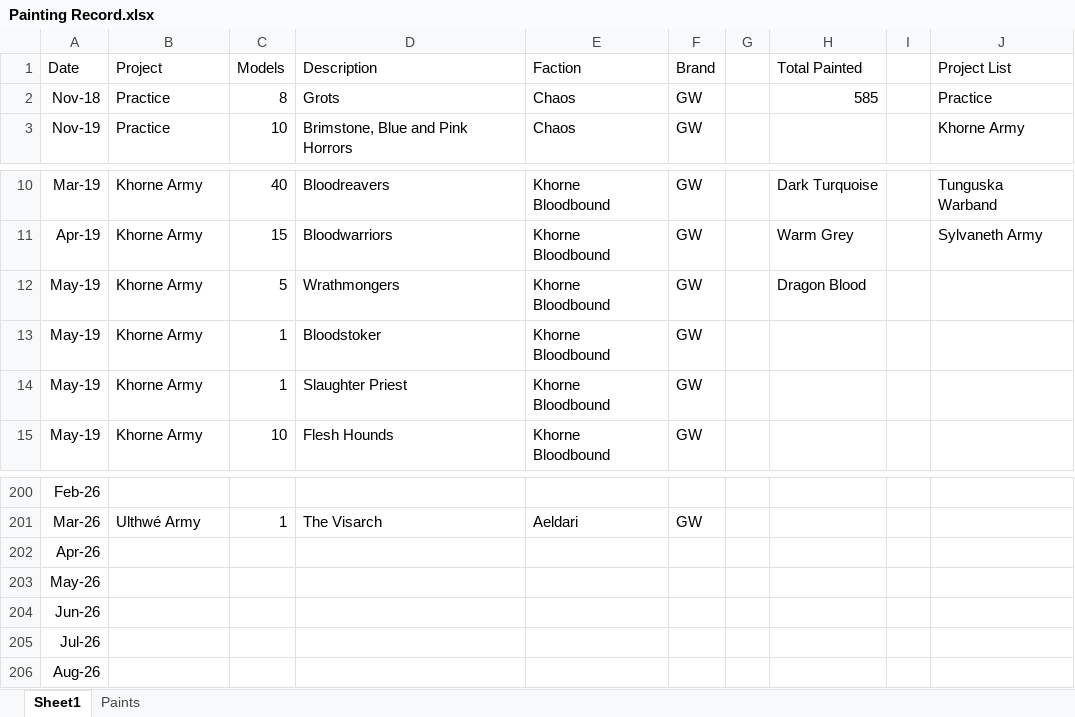
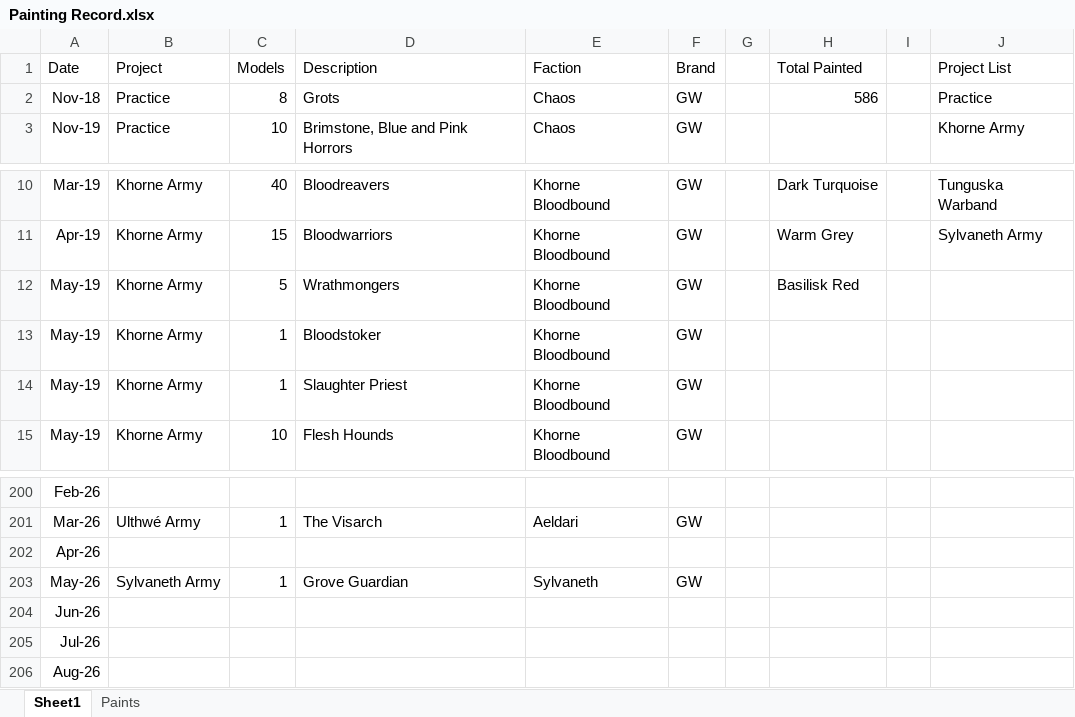
Before and after one commit to Javier-Leonh/leonh.github.io, an Excel workbook: Painting Record.xlsx, sheet Sheet1, drawn as a sheet; only a part is shown, gaps mark what is left out; values as stored, in another font and other column widths than the file's, no borders; charts and pictures and conditional formats and table styles not drawn; removed rows and columns are numbered as before the commit, all else as after; the diff names each change by its address in the sheet, - before the commit and + after, or states it on an @@ line.

Commit message:
Update: Grove Guardian

```diff
--- a/Painting Record.xlsx (sheet Sheet1)
+++ b/Painting Record.xlsx (sheet Sheet1)
-H2 (Total Painted): 585
+H2 (Total Painted): 586
-H12 (Total Painted): Dragon Blood
+H12 (Total Painted): Basilisk Red
-row 203: May-26
+row 203: May-26 | Sylvaneth Army | 1 | Grove Guardian | Sylvaneth | GW
```
Also changed, not shown: sheet Paints, formulas that keep their value, charts or pictures, 2 other files.
